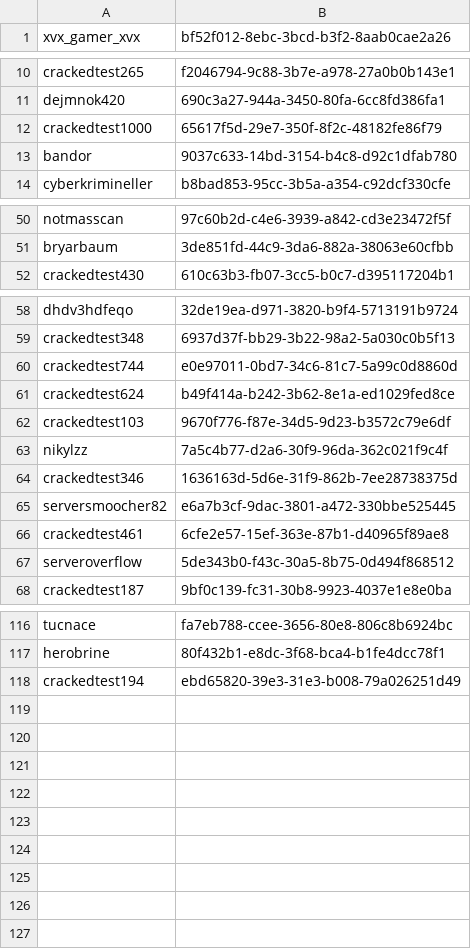
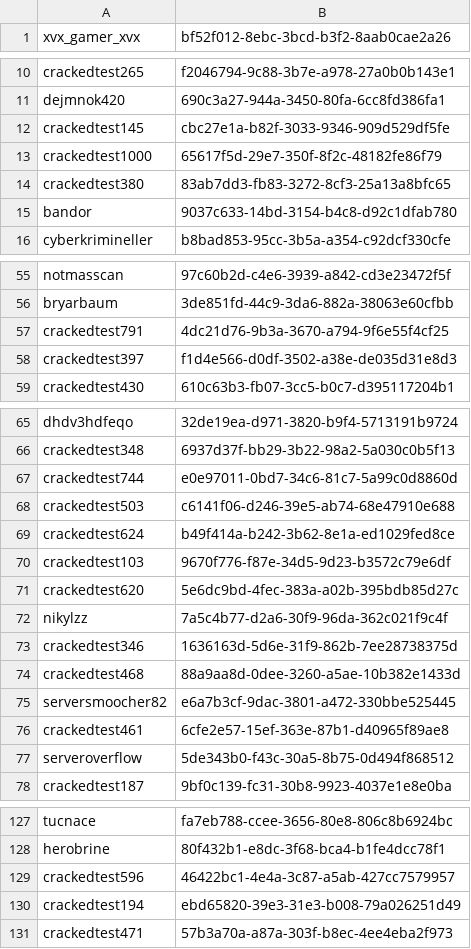
Before and after one commit to ISCCTU/isc-minecraft, a CSV file: plugins/Essentials/usermap.csv, drawn as a sheet; only a part is shown, gaps mark what is left out; the diff covers the shown part only.

```diff
--- a/plugins/Essentials/usermap.csv
+++ b/plugins/Essentials/usermap.csv
@@ -11,3 +11,5 @@ crackedtest265,f2046794-9c88-3b7e-a978-27a0b0b143e1
 dejmnok420,690c3a27-944a-3450-80fa-6cc8fd386fa1
+crackedtest145,cbc27e1a-b82f-3033-9346-909d529df5fe
 crackedtest1000,65617f5d-29e7-350f-8f2c-48182fe86f79
+crackedtest380,83ab7dd3-fb83-3272-8cf3-25a13a8bfc65
 bandor,9037c633-14bd-3154-b4c8-d92c1dfab780
@@ -51,2 +56,4 @@ notmasscan,97c60b2d-c4e6-3939-a842-cd3e23472f5f
 bryarbaum,3de851fd-44c9-3da6-882a-38063e60cfbb
+crackedtest791,4dc21d76-9b3a-3670-a794-9f6e55f4cf25
+crackedtest397,f1d4e566-d0df-3502-a38e-de035d31e8d3
 crackedtest430,610c63b3-fb07-3cc5-b0c7-d395117204b1
@@ -60,6 +67,9 @@ crackedtest348,6937d37f-bb29-3b22-98a2-5a030c0b5f13
 crackedtest744,e0e97011-0bd7-34c6-81c7-5a99c0d8860d
+crackedtest503,c6141f06-d246-39e5-ab74-68e47910e688
 crackedtest624,b49f414a-b242-3b62-8e1a-ed1029fed8ce
 crackedtest103,9670f776-f87e-34d5-9d23-b3572c79e6df
+crackedtest620,5e6dc9bd-4fec-383a-a02b-395bdb85d27c
 nikylzz,7a5c4b77-d2a6-30f9-96da-362c021f9c4f
 crackedtest346,1636163d-5d6e-31f9-862b-7ee28738375d
+crackedtest468,88a9aa8d-0dee-3260-a5ae-10b382e1433d
 serversmoocher82,e6a7b3cf-9dac-3801-a472-330bbe525445
@@ -117,2 +128,4 @@ tucnace,fa7eb788-ccee-3656-80e8-806c8b6924bc
 herobrine,80f432b1-e8dc-3f68-bca4-b1fe4dcc78f1
+crackedtest596,46422bc1-4e4a-3c87-a5ab-427cc7579957
 crackedtest194,ebd65820-39e3-31e3-b008-79a026251d49
+crackedtest471,57b3a70a-a87a-303f-b8ec-4ee4eba2f973
```
Also changed, not shown: 4 added rows elsewhere in this file, 32 other files.
